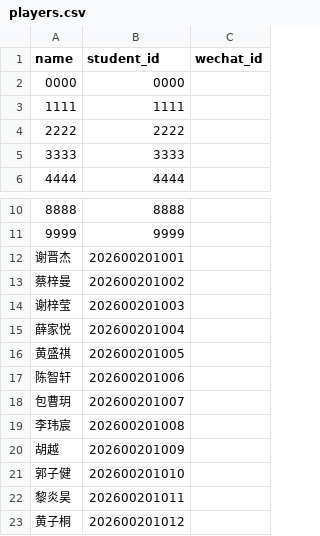
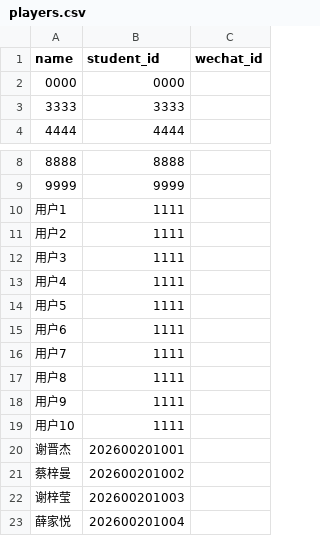
Before and after one commit to magic-H728/Games, a CSV file: players.csv, drawn as a sheet; only a part is shown, gaps mark what is left out; the shorter side is filled out with more unchanged rows; removed rows and columns are numbered as before the commit, all else as after; the diff names each change by its address in the sheet, - before the commit and + after, or states it on an @@ line.

```diff
--- a/players.csv
+++ b/players.csv
-row 3: 1111 | 1111
-row 4: 2222 | 2222
+row 10: 用户1 | 1111
+row 11: 用户2 | 1111
+row 12: 用户3 | 1111
+row 13: 用户4 | 1111
+row 14: 用户5 | 1111
+row 15: 用户6 | 1111
+row 16: 用户7 | 1111
+row 17: 用户8 | 1111
+row 18: 用户9 | 1111
+row 19: 用户10 | 1111
```
Also changed, not shown: 1 other file.
